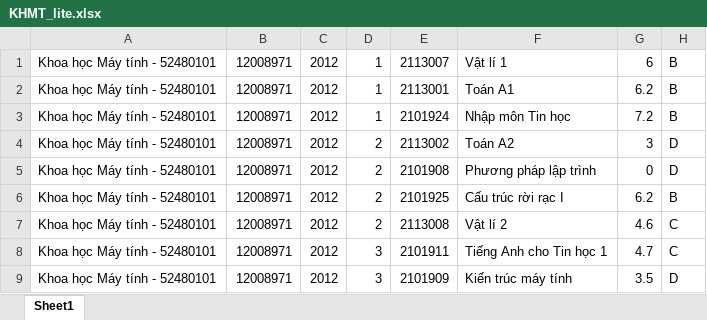
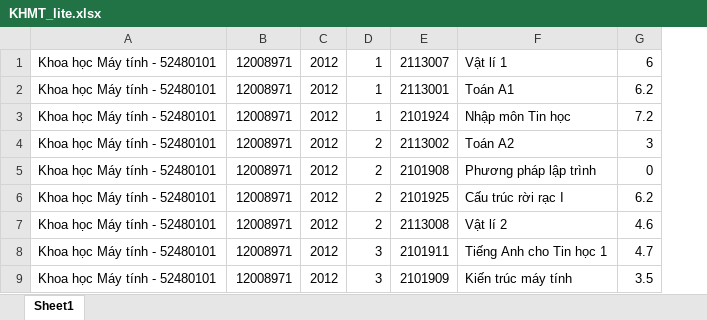
Before and after one commit to neacao/prism, an Excel workbook: data/resource/KHMT_lite.xlsx, sheet Sheet1, drawn as a sheet; only a part is shown; values as stored, in another font and other column widths than the file's, no borders; the diff names each change by its address in the sheet, - before the commit and + after, or states it on an @@ line.

Commit message:
Correct DataHelper function for present

```diff
--- a/data/resource/KHMT_lite.xlsx (sheet Sheet1)
+++ b/data/resource/KHMT_lite.xlsx (sheet Sheet1)
-column H, rows 1-9: B | B | B | D | D | B | C | C | D
```
Also changed, not shown: 7 other files.
